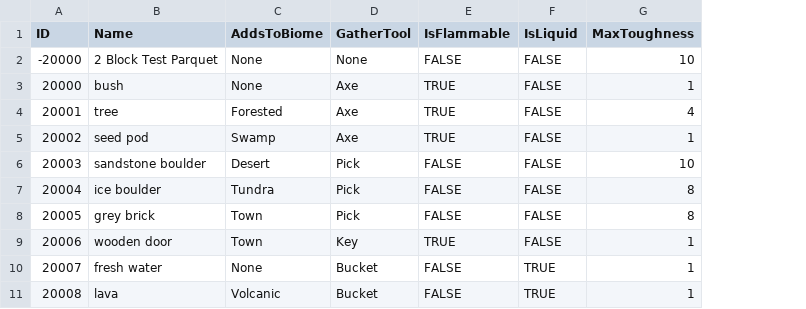
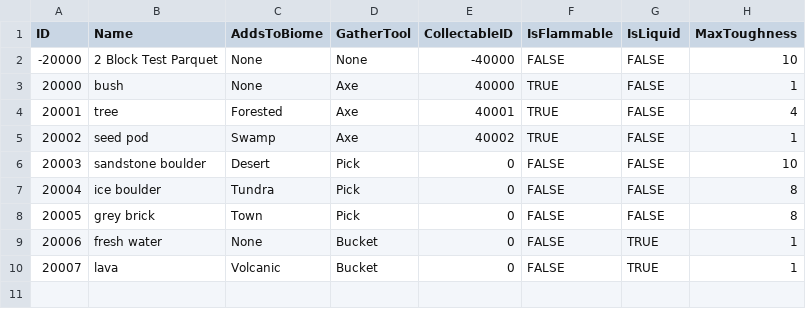
Before and after one commit to mxashlynn/Parquet, a CSV file: Designer/Block.csv, drawn as a sheet; removed rows and columns are numbered as before the commit, all else as after; the diff names each change by its address in the sheet, - before the commit and + after, or states it on an @@ line.

Commit message:
Extends Block to spawn collectables on the map when gathered.

```diff
--- a/Designer/Block.csv
+++ b/Designer/Block.csv
+column E (CollectableID), rows 2-10: -40000 | 40000 | 40001 | 40002 | 0 | 0 | 0 | 0 | 0
-row 9: 20006 | wooden door | Town | Key | TRUE | FALSE | 1
@@ column A (ID) renumbered from row 9 down @@
```
Also changed, not shown: 3 other files.
